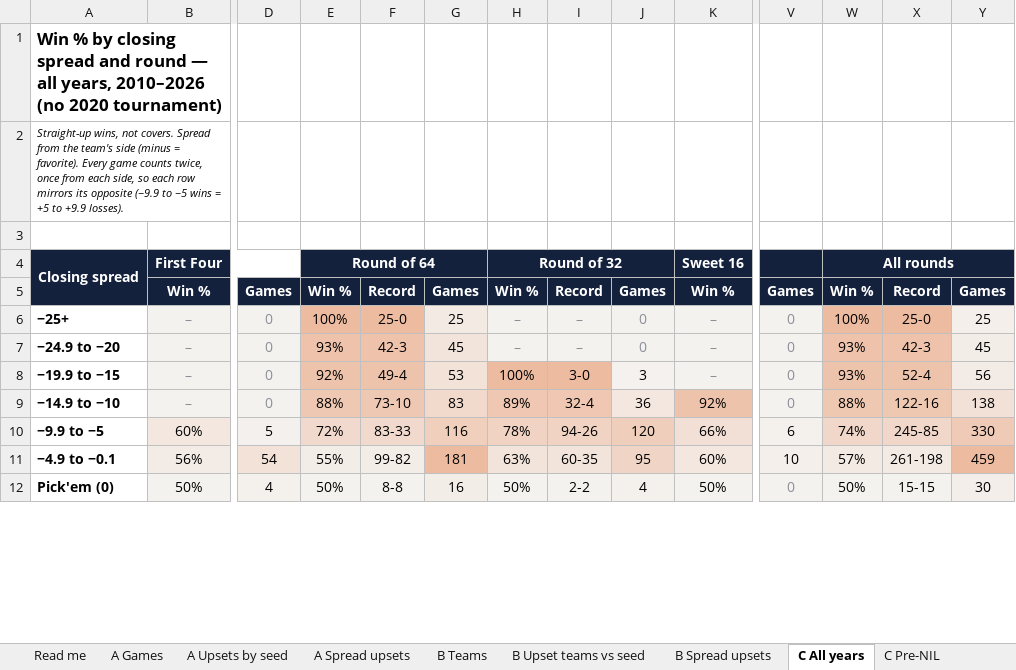
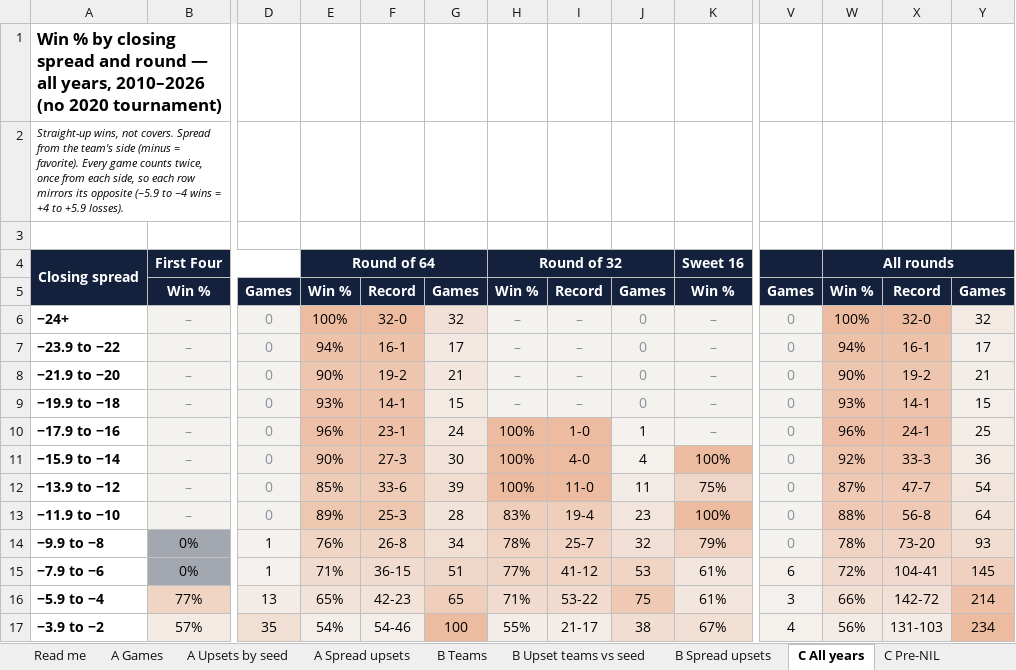
Before and after one commit to alexarm1232-cmd/Strongside, an Excel workbook: reports/tournament_workbook.xlsx, sheet C All years, drawn as a sheet; only a part is shown, gaps mark what is left out; the shorter side is filled out with more unchanged rows; values as stored, in another font and other column widths than the file's, no borders; removed rows and columns are numbered as before the commit, all else as after; rows hold the shown columns only; the diff covers the shown part only; the diff names each change by its address in the sheet, - before the commit and + after, or states it on an @@ line.

```diff
--- a/reports/tournament_workbook.xlsx (sheet C All years)
+++ b/reports/tournament_workbook.xlsx (sheet C All years)
-A2: …its opposite (−9.9 to −5 wins = +5 to +9.9 losses).
+A2: …its opposite (−5.9 to −4 wins = +4 to +5.9 losses).
-A6: −25+
+A6: −24+
-F6: 25-0
+F6: 32-0
-G6: 25
+G6: 32
-X6: 25-0
+X6: 32-0
-Y6: 25
+Y6: 32
+row 7: −23.9 to −22 | – | 0 | 94% | 16-1 | 17 | – | – | 0 | – | 0 | 94% | 16-1 | 17
+row 8: −21.9 to −20 | – | 0 | 90% | 19-2 | 21 | – | – | 0 | – | 0 | 90% | 19-2 | 21
-A9: −24.9 to −20
+A9: −19.9 to −18
-F9: 42-3
+F9: 14-1
-G9: 45
+G9: 15
-X9: 42-3
+X9: 14-1
-Y9: 45
+Y9: 15
-A10: −19.9 to −15
+A10: −17.9 to −16
-E10: 92%
+E10: 96%
-F10: 49-4
+F10: 23-1
-G10: 53
+G10: 24
-I10: 3-0
+I10: 1-0
-J10: 3
+J10: 1
-W10: 93%
+W10: 96%
-X10: 52-4
+X10: 24-1
-Y10: 56
+Y10: 25
-row 9: −14.9 to −10 | – | 0 | 88% | 73-10 | 83 | 89% | 32-4 | 36 | 92% | 0 | 88% | 122-16 | 138
-row 10: −9.9 to −5 | 60% | 5 | 72% | 83-33 | 116 | 78% | 94-26 | 120 | 66% | 6 | 74% | 245-85 | 330
-row 11: −4.9 to −0.1 | 56% | 54 | 55% | 99-82 | 181 | 63% | 60-35 | 95 | 60% | 10 | 57% | 261-198 | 459
+row 11: −15.9 to −14 | – | 0 | 90% | 27-3 | 30 | 100% | 4-0 | 4 | 100% | 0 | 92% | 33-3 | 36
+row 12: −13.9 to −12 | – | 0 | 85% | 33-6 | 39 | 100% | 11-0 | 11 | 75% | 0 | 87% | 47-7 | 54
+row 13: −11.9 to −10 | – | 0 | 89% | 25-3 | 28 | 83% | 19-4 | 23 | 100% | 0 | 88% | 56-8 | 64
+row 14: −9.9 to −8 | 0% | 1 | 76% | 26-8 | 34 | 78% | 25-7 | 32 | 79% | 0 | 78% | 73-20 | 93
+row 15: −7.9 to −6 | 0% | 1 | 71% | 36-15 | 51 | 77% | 41-12 | 53 | 61% | 6 | 72% | 104-41 | 145
+row 16: −5.9 to −4 | 77% | 13 | 65% | 42-23 | 65 | 71% | 53-22 | 75 | 61% | 3 | 66% | 142-72 | 214
+row 17: −3.9 to −2 | 57% | 35 | 54% | 54-46 | 100 | 55% | 21-17 | 38 | 67% | 4 | 56% | 131-103 | 234
```
Also changed, not shown: 11 added rows, 3 removed rows and 19 edited cells elsewhere in this sheet, sheet D All years, sheet D Post-NIL, sheet D First half, sheet D Pre-NIL, sheet D Second half, sheet C Second half, 3 more sheets, 1 other file.
